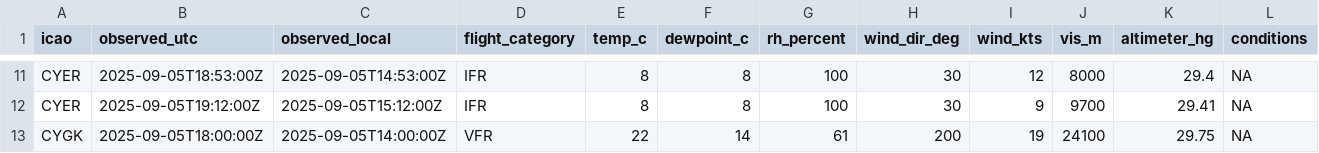
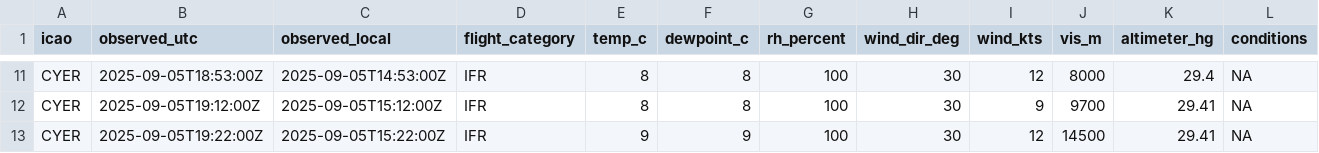
Before and after one commit to NoahCornish/Canada-Flight-Conditions-Research-Project, a CSV file: clean_metars.csv, drawn as a sheet; only a part is shown, gaps mark what is left out; the shorter side is filled out with more unchanged rows; rows hold the shown columns only; the diff covers the shown part only; the diff names each change by its address in the sheet, - before the commit and + after, or states it on an @@ line.

```diff
--- a/clean_metars.csv
+++ b/clean_metars.csv
+row 13: CYER | 2025-09-05T19:22:00Z | 2025-09-05T15:22:00Z | IFR | 9 | 9 | 100 | 30 | 12 | 14500 | 29.41 | NA
```
Also changed, not shown: 6 added rows elsewhere in this file, clean_metars_09_2025.csv, 1 other file.
